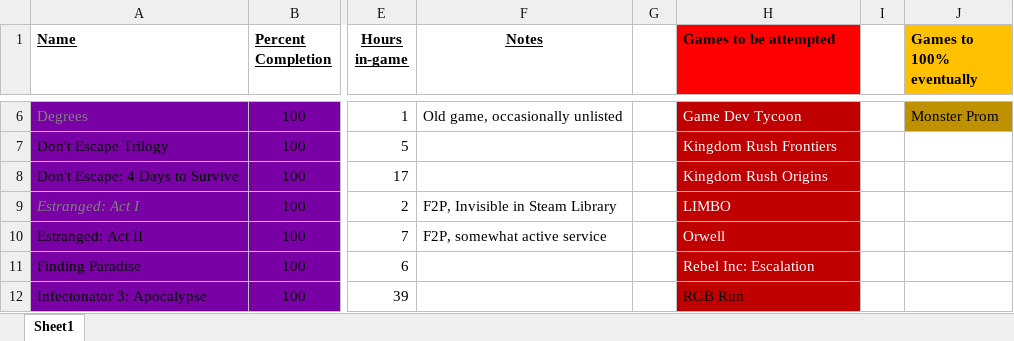
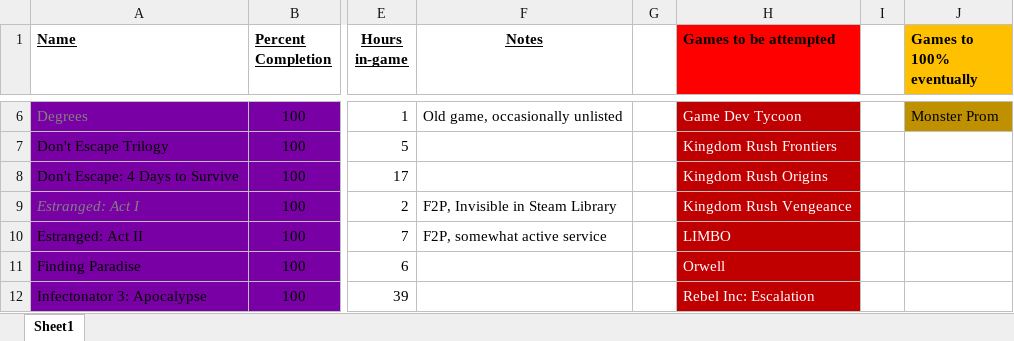
Before and after one commit to DruBhatia/AchievementTracker, an Excel workbook: Achievement Tracker.xlsx, sheet Sheet1, drawn as a sheet; only a part is shown, gaps mark what is left out; values as stored, in another font and other column widths than the file's, no borders; the diff covers the shown part only; the diff names each change by its address in the sheet, - before the commit and + after, or states it on an @@ line.

Commit message:
update tracker

```diff
--- a/Achievement Tracker.xlsx (sheet Sheet1)
+++ b/Achievement Tracker.xlsx (sheet Sheet1)
-H9 (Games to be attempted): LIMBO
+H9 (Games to be attempted): Kingdom Rush Vengeance
-H10 (Games to be attempted): Orwell
+H10 (Games to be attempted): LIMBO
-H11 (Games to be attempted): Rebel Inc: Escalation
+H11 (Games to be attempted): Orwell
-H12 (Games to be attempted): RGB Run
+H12 (Games to be attempted): Rebel Inc: Escalation
-H12 text colour: black
+H12 text colour: #FFFFFF
```
Also changed, not shown: 2 added rows, 2 removed rows, 11 edited cells and cell formats elsewhere in this sheet, formulas that keep their value.
